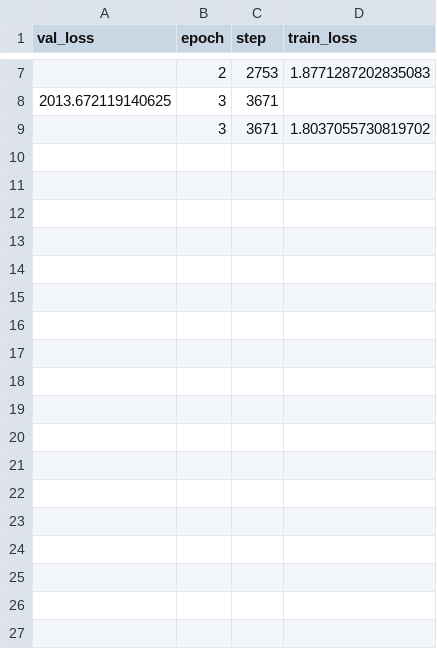
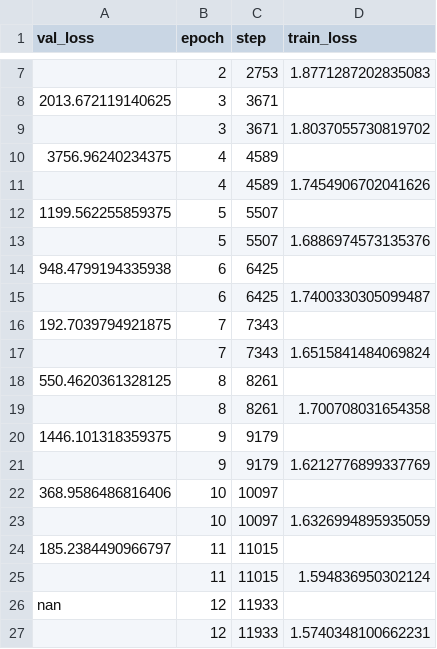
Before and after one commit to adriieen/STAGE3A_UMX_MAGSSM, a CSV file: lightning_logs/version_9/metrics.csv, drawn as a sheet; only a part is shown, gaps mark what is left out.

```diff
--- a/lightning_logs/version_9/metrics.csv
+++ b/lightning_logs/version_9/metrics.csv
@@ -9 +9,19 @@ val_loss,epoch,step,train_loss
 ,3,3671,1.8037055730819702
+3756.96240234375,4,4589,
+,4,4589,1.7454906702041626
+1199.562255859375,5,5507,
+,5,5507,1.6886974573135376
+948.4799194335938,6,6425,
+,6,6425,1.7400330305099487
+192.7039794921875,7,7343,
+,7,7343,1.6515841484069824
+550.4620361328125,8,8261,
+,8,8261,1.700708031654358
+1446.101318359375,9,9179,
+,9,9179,1.6212776899337769
+368.9586486816406,10,10097,
+,10,10097,1.6326994895935059
+185.2384490966797,11,11015,
+,11,11015,1.594836950302124
+nan,12,11933,
+,12,11933,1.5740348100662231
```
Also changed, not shown: 21 other files.
